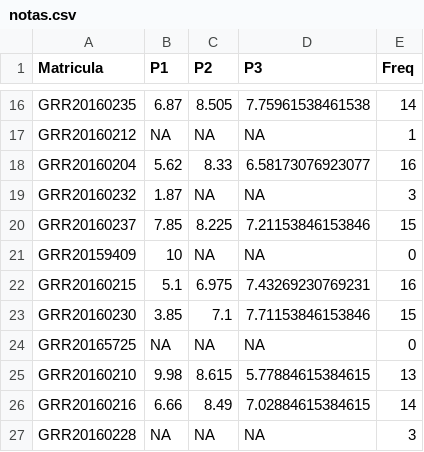
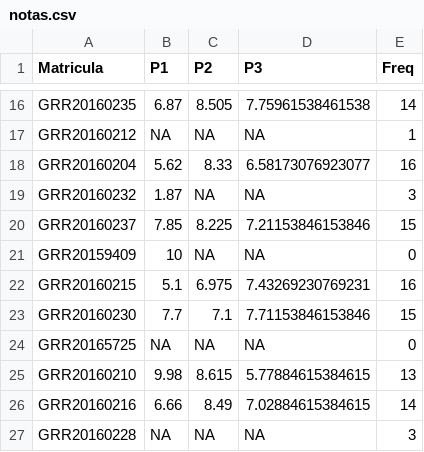
Before and after one commit to fernandomayer/ce083-2016-2, a CSV file: misc/notas.csv, drawn as a sheet; only a part is shown, gaps mark what is left out.

Commit message:
Atualiza uma nota

```diff
--- a/misc/notas.csv
+++ b/misc/notas.csv
@@ -22,3 +22,3 @@ GRR20159409,10,NA,NA,0
 GRR20160215,5.1,6.975,7.43269230769231,16
-GRR20160230,3.85,7.1,7.71153846153846,15
+GRR20160230,7.7,7.1,7.71153846153846,15
 GRR20165725,NA,NA,NA,0
```
Also changed, not shown: 6 other files.
